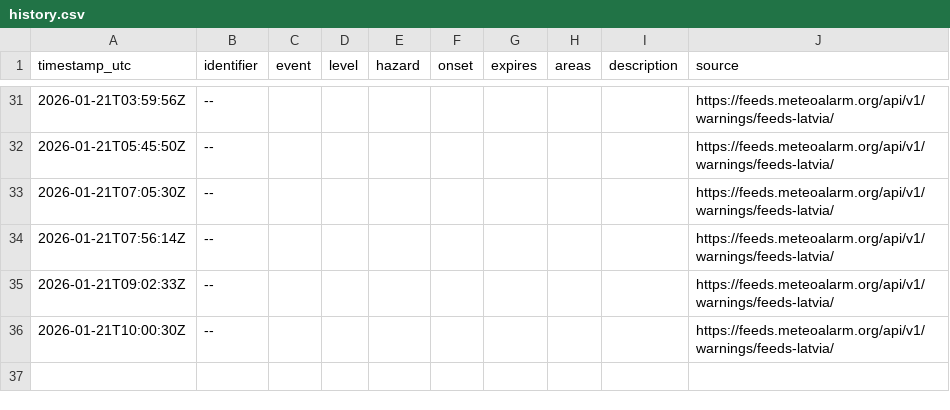
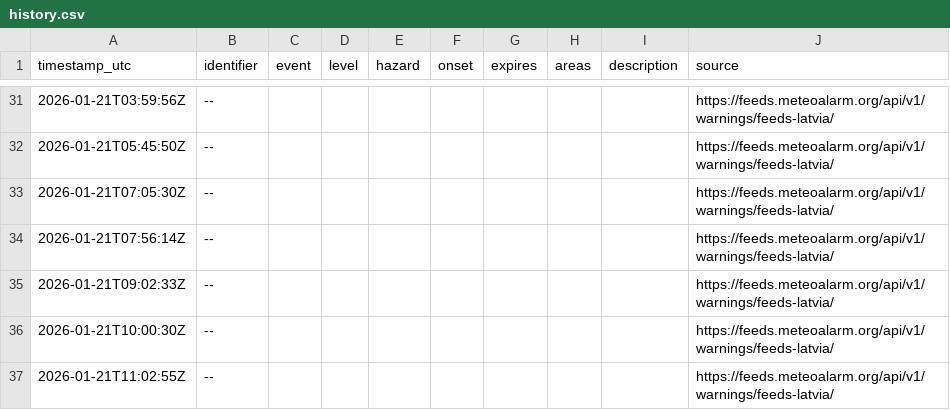
Before and after one commit to rix-byte/lvgmc-warning-bot, a CSV file: history.csv, drawn as a sheet; only a part is shown, gaps mark what is left out.

Commit message:
Update warning state and archive

```diff
--- a/history.csv
+++ b/history.csv
@@ -36 +36,2 @@ timestamp_utc,identifier,event,level,hazard,onset,expires,areas,description,sour
 2026-01-21T10:00:30Z,--,,,,,,,,https://feeds.meteoalarm.org/api/v1/warnings/feeds-latvia/
+2026-01-21T11:02:55Z,--,,,,,,,,https://feeds.meteoalarm.org/api/v1/warnings/feeds-latvia/
```
Also changed, not shown: 2 other files.
